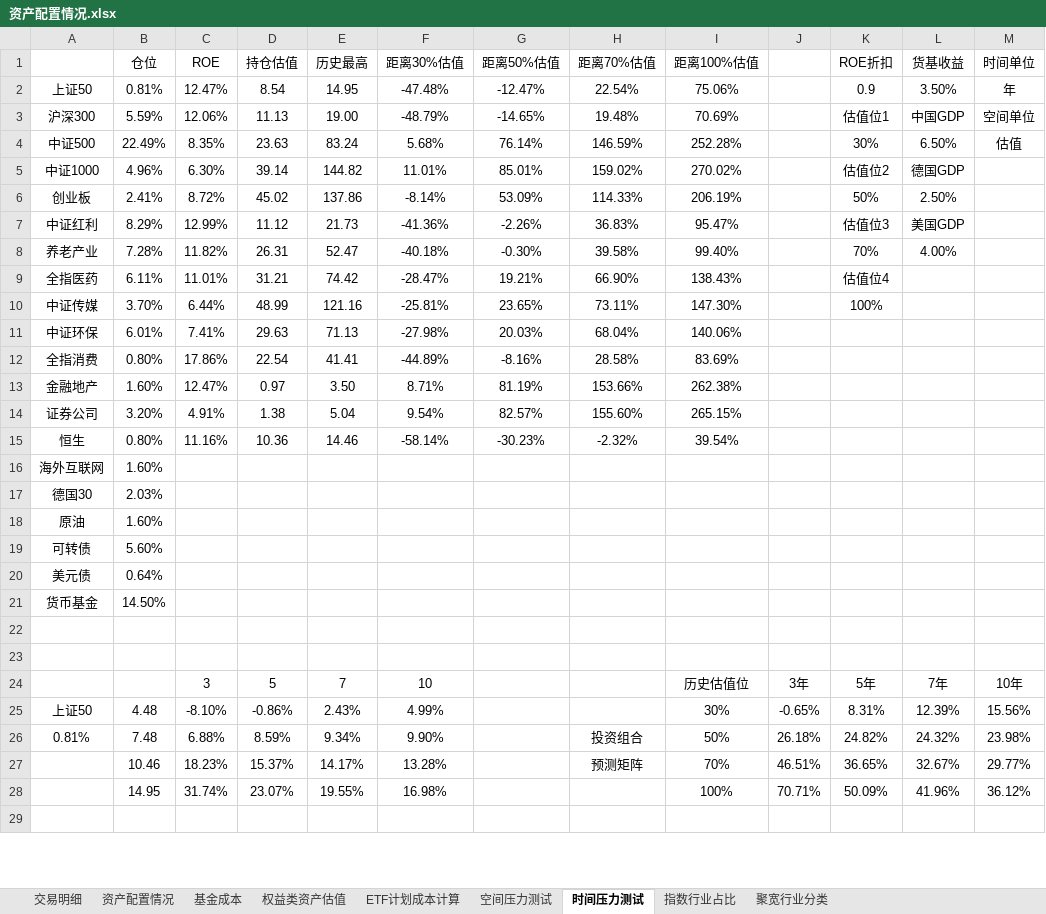
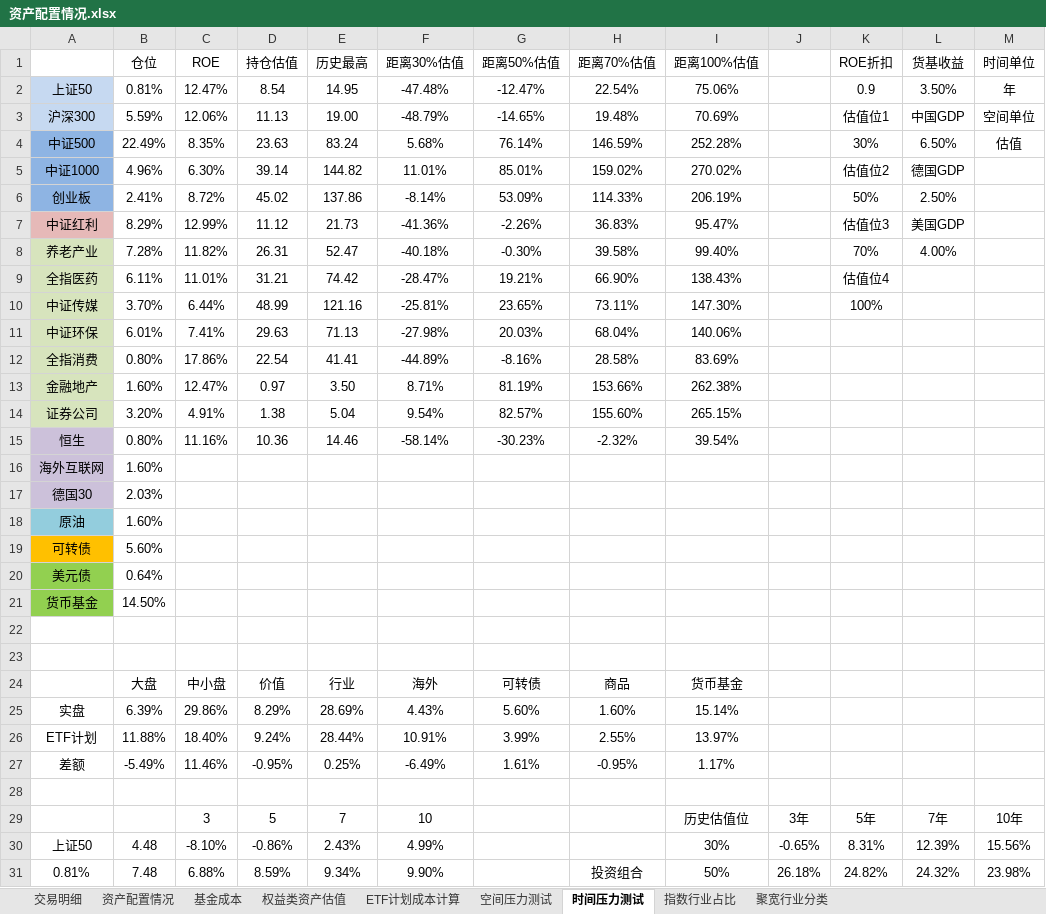
Before and after one commit to klq26/finance-data, an Excel workbook: Portfolio/资产配置情况.xlsx, sheet 时间压力测试, drawn as a sheet; only a part is shown; the shorter side is filled out with more unchanged rows; values as stored, in another font and other column widths than the file's, no borders; conditional formats not drawn; the diff names each change by its address in the sheet, - before the commit and + after, or states it on an @@ line.

Commit message:
2019年3月26日08点38分 为时间压力测试表格增加颜色值

```diff
--- a/Portfolio/资产配置情况.xlsx (sheet 时间压力测试)
+++ b/Portfolio/资产配置情况.xlsx (sheet 时间压力测试)
-A2:A3 fill: none
+A2:A3 fill: #C6D9F1
-A4:A6 fill: none
+A4:A6 fill: #8EB4E3
-A7 fill: none
+A7 fill: #E6B9B8
-A8:A14 fill: none
+A8:A14 fill: #D7E4BD
-A15:A17 fill: none
+A15:A17 fill: #CCC1DA
-A18 fill: none
+A18 fill: #93CDDD
-A19 fill: none
+A19 fill: #FFC000
-A20:A21 fill: none
+A20:A21 fill: #92D050
+row 24:  | 大盘 | 中小盘 | 价值 | 行业 | 海外 | 可转债 | 商品 | 货币基金
+row 25: 实盘 | 6.39% | 29.86% | 8.29% | 28.69% | 4.43% | 5.60% | 1.60% | 15.14%
+row 26: ETF计划 | 11.88% | 18.40% | 9.24% | 28.44% | 10.91% | 3.99% | 2.55% | 13.97%
+row 27: 差额 | -5.49% | 11.46% | -0.95% | 0.25% | -6.49% | 1.61% | -0.95% | 1.17%
+row 28: (empty)
```
